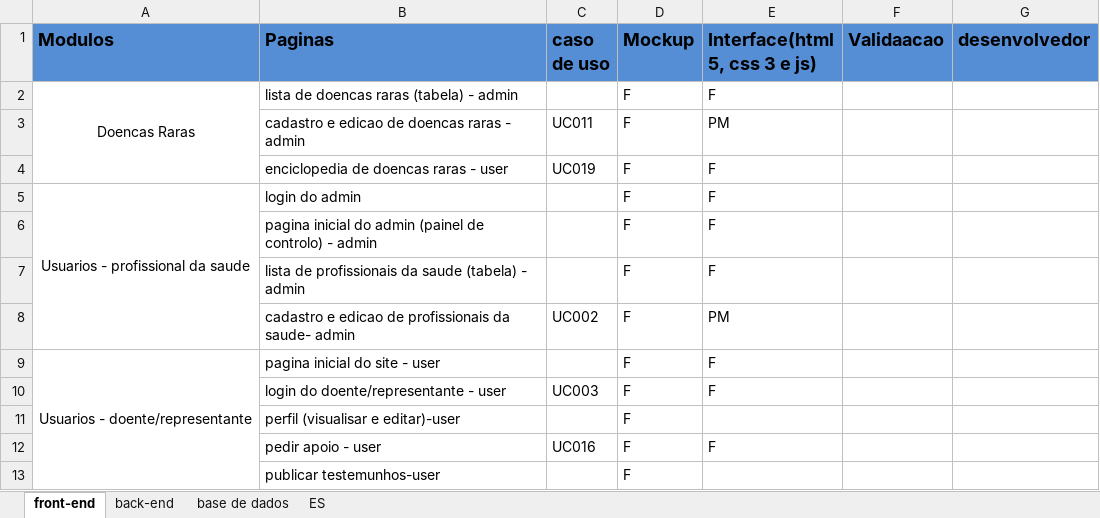
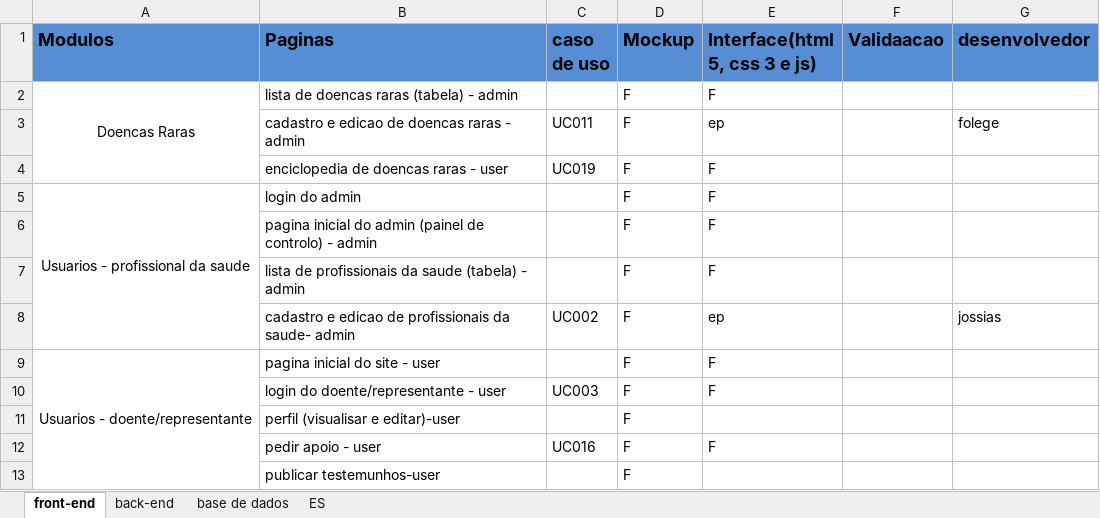
Before and after one commit to GabrielTimba/SAPDR, an Excel workbook: Modulos de actividades.xlsx, sheet front-end, drawn as a sheet; only a part is shown; values as stored, in another font and other column widths than the file's, no borders; conditional formats not drawn; the diff names each change by its address in the sheet, - before the commit and + after, or states it on an @@ line.

```diff
--- a/Modulos de actividades.xlsx (sheet front-end)
+++ b/Modulos de actividades.xlsx (sheet front-end)
-E3 (Interface(html 5, css 3 e js)): PM
+E3 (Interface(html 5, css 3 e js)): ep
-G3 (desenvolvedor): (empty)
+G3 (desenvolvedor): folege
-E8 (Interface(html 5, css 3 e js)): PM
+E8 (Interface(html 5, css 3 e js)): ep
-G8 (desenvolvedor): (empty)
+G8 (desenvolvedor): jossias
```
Also changed, not shown: 2 other files.
